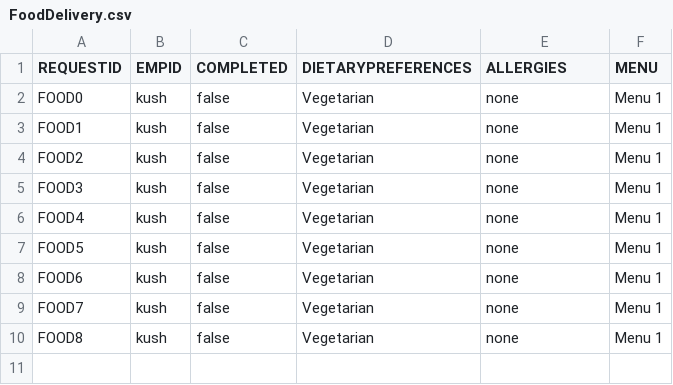
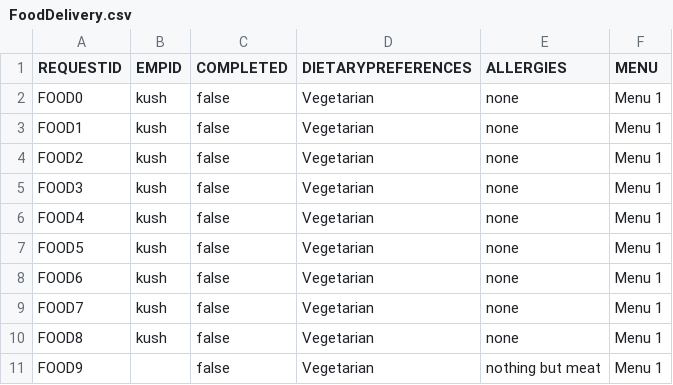
Before and after one commit to dacs30/software-engineering-project, a CSV file: data/services/FoodDelivery.csv, drawn as a sheet.

```diff
--- a/data/services/FoodDelivery.csv
+++ b/data/services/FoodDelivery.csv
@@ -10 +10,2 @@ FOOD7,kush,false,Vegetarian,none	,Menu 1,
 FOOD8,kush,false,Vegetarian,none	,Menu 1,
+FOOD9,,false,Vegetarian,nothing but meat,Menu 1,
```
Also changed, not shown: data/MapMalledges.csv, data/MapMallnodes.csv, 6 other files.
